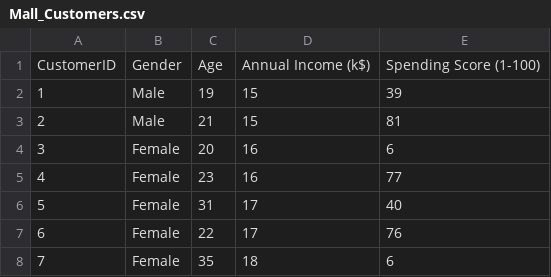
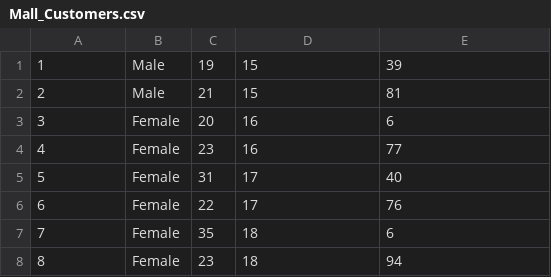
Before and after one commit to alvinalzali/dataset-kuliah, a CSV file: Mall_Customers.csv, drawn as a sheet; only a part is shown; the shorter side is filled out with more unchanged rows; the diff names each change by its address in the sheet, - before the commit and + after, or states it on an @@ line.

Commit message:
Update Mall_Customers.csv

```diff
--- a/Mall_Customers.csv
+++ b/Mall_Customers.csv
-row 1: CustomerID | Gender | Age | Annual Income (k$) | Spending Score (1-100)
```
